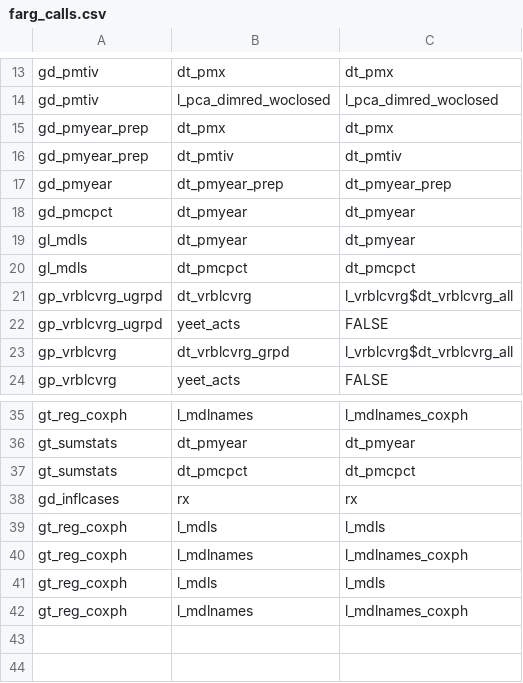
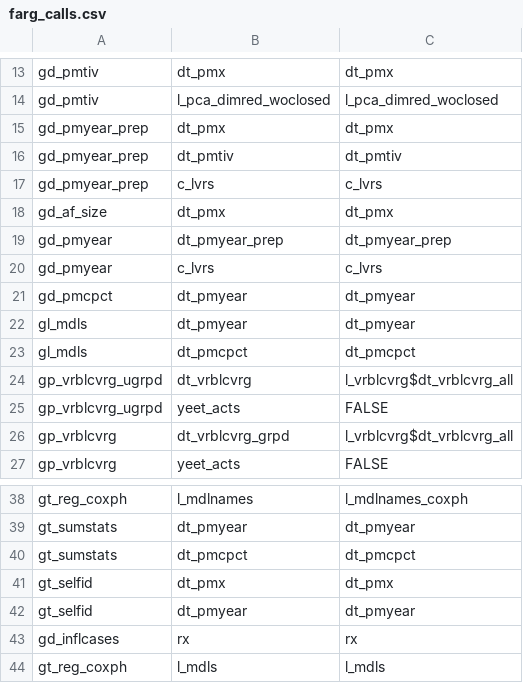
Before and after one commit to swhalemwo/pm_closing, a CSV file: misc/farg_calls.csv, drawn as a sheet; only a part is shown, gaps mark what is left out; the shorter side is filled out with more unchanged rows; the diff names each change by its address in the sheet, - before the commit and + after, or states it on an @@ line.

Commit message:
add table of self-ID examples

```diff
--- a/misc/farg_calls.csv
+++ b/misc/farg_calls.csv
+row 17: gd_pmyear_prep | c_lvrs | c_lvrs
+row 18: gd_af_size | dt_pmx | dt_pmx
+row 20: gd_pmyear | c_lvrs | c_lvrs
+row 41: gt_selfid | dt_pmx | dt_pmx
+row 42: gt_selfid | dt_pmyear | dt_pmyear
```
Also changed, not shown: misc/nbrs.csv, 5 other files.
